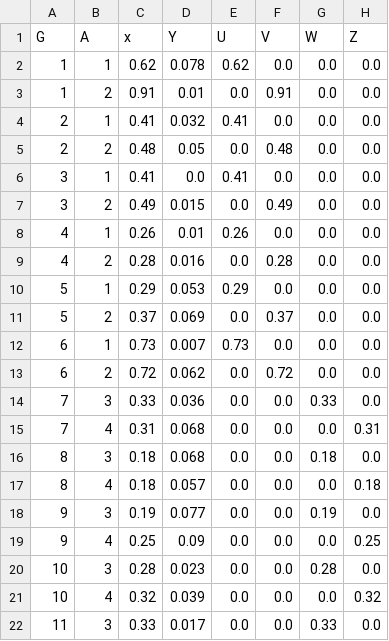
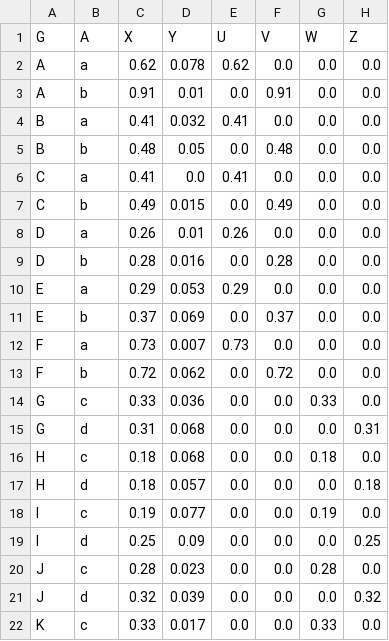
Before and after one commit to dmbates/MixedModelExamples, a CSV file: data/incblk.csv, drawn as a sheet; only a part is shown; the diff covers the shown part only.

```diff
--- a/data/incblk.csv
+++ b/data/incblk.csv
@@ -1,22 +1,22 @@
-G,A,x,Y,U,V,W,Z
-1,1,0.62,0.078,0.62,0.0,0.0,0.0
-1,2,0.91,0.01,0.0,0.91,0.0,0.0
-2,1,0.41,0.032,0.41,0.0,0.0,0.0
-2,2,0.48,0.05,0.0,0.48,0.0,0.0
-3,1,0.41,0.0,0.41,0.0,0.0,0.0
-3,2,0.49,0.015,0.0,0.49,0.0,0.0
-4,1,0.26,0.01,0.26,0.0,0.0,0.0
-4,2,0.28,0.016,0.0,0.28,0.0,0.0
-5,1,0.29,0.053,0.29,0.0,0.0,0.0
-5,2,0.37,0.069,0.0,0.37,0.0,0.0
-6,1,0.73,0.007,0.73,0.0,0.0,0.0
-6,2,0.72,0.062,0.0,0.72,0.0,0.0
-7,3,0.33,0.036,0.0,0.0,0.33,0.0
-7,4,0.31,0.068,0.0,0.0,0.0,0.31
-8,3,0.18,0.068,0.0,0.0,0.18,0.0
-8,4,0.18,0.057,0.0,0.0,0.0,0.18
-9,3,0.19,0.077,0.0,0.0,0.19,0.0
-9,4,0.25,0.09,0.0,0.0,0.0,0.25
-10,3,0.28,0.023,0.0,0.0,0.28,0.0
-10,4,0.32,0.039,0.0,0.0,0.0,0.32
-11,3,0.33,0.017,0.0,0.0,0.33,0.0
+G,A,X,Y,U,V,W,Z
+A,a,0.62,0.078,0.62,0.0,0.0,0.0
+A,b,0.91,0.01,0.0,0.91,0.0,0.0
+B,a,0.41,0.032,0.41,0.0,0.0,0.0
+B,b,0.48,0.05,0.0,0.48,0.0,0.0
+C,a,0.41,0.0,0.41,0.0,0.0,0.0
+C,b,0.49,0.015,0.0,0.49,0.0,0.0
+D,a,0.26,0.01,0.26,0.0,0.0,0.0
+D,b,0.28,0.016,0.0,0.28,0.0,0.0
+E,a,0.29,0.053,0.29,0.0,0.0,0.0
+E,b,0.37,0.069,0.0,0.37,0.0,0.0
+F,a,0.73,0.007,0.73,0.0,0.0,0.0
+F,b,0.72,0.062,0.0,0.72,0.0,0.0
+G,c,0.33,0.036,0.0,0.0,0.33,0.0
+G,d,0.31,0.068,0.0,0.0,0.0,0.31
+H,c,0.18,0.068,0.0,0.0,0.18,0.0
+H,d,0.18,0.057,0.0,0.0,0.0,0.18
+I,c,0.19,0.077,0.0,0.0,0.19,0.0
+I,d,0.25,0.09,0.0,0.0,0.0,0.25
+J,c,0.28,0.023,0.0,0.0,0.28,0.0
+J,d,0.32,0.039,0.0,0.0,0.0,0.32
+K,c,0.33,0.017,0.0,0.0,0.33,0.0
```
Also changed, not shown: 6 edited cells elsewhere in this file, data/grouseticks.csv, data/hr.csv, 1 other file.
